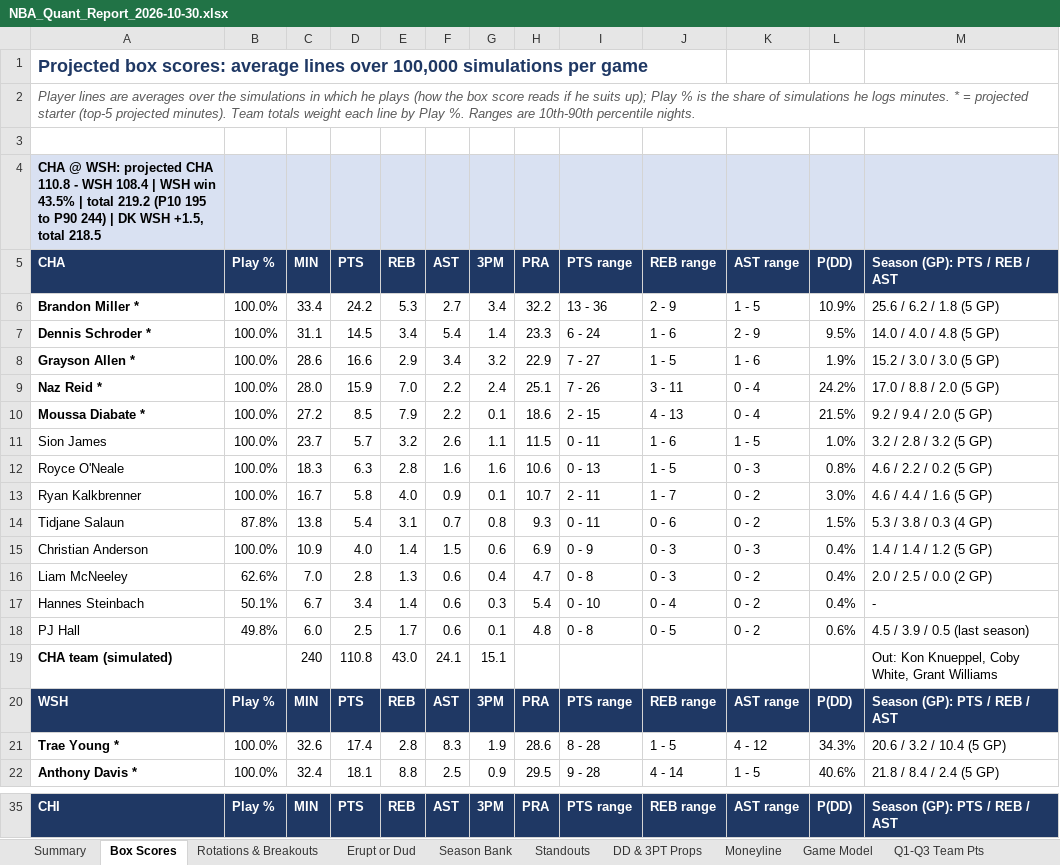
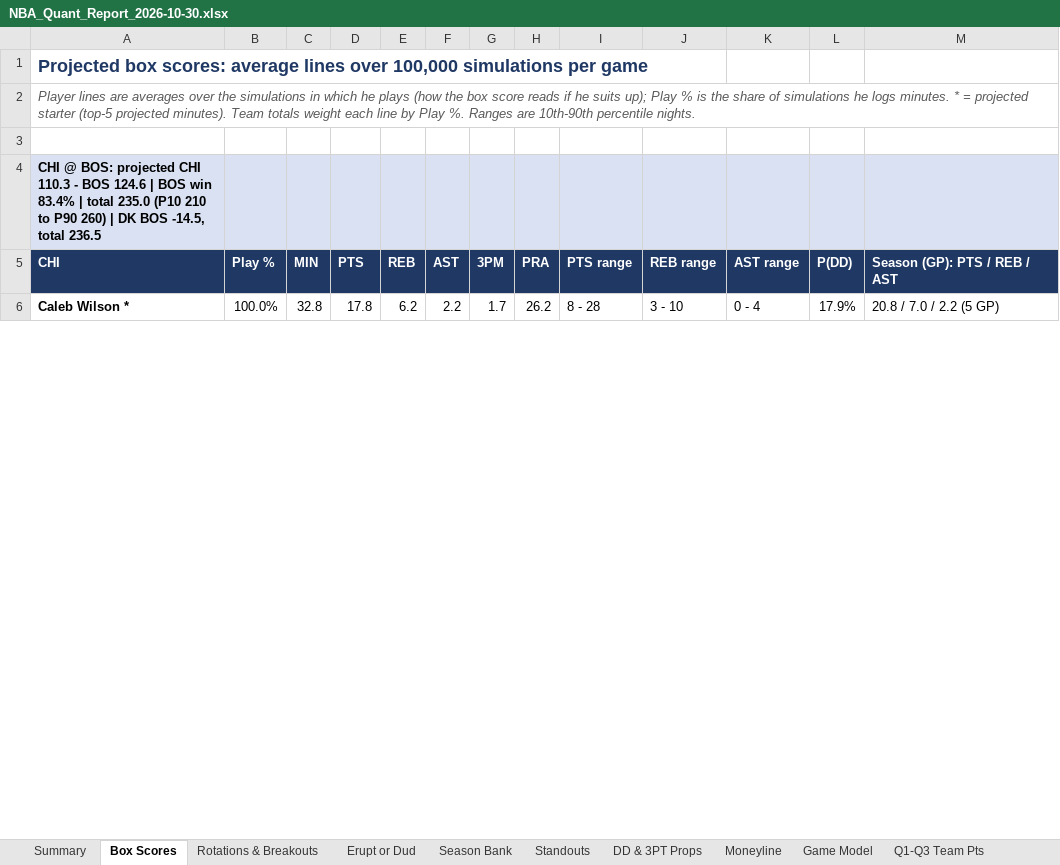
Before and after one commit to HeyShawtty/nba-quant-desk, an Excel workbook: reports/NBA_Quant_Report_2026-10-30.xlsx, sheet Box Scores, drawn as a sheet; only a part is shown, gaps mark what is left out; the shorter side is filled out with more unchanged rows; values as stored, in another font and other column widths than the file's, no borders; removed rows and columns are numbered as before the commit, all else as after; the diff covers the shown part only; the diff names each change by its address in the sheet, - before the commit and + after, or states it on an @@ line.

```diff
--- a/reports/NBA_Quant_Report_2026-10-30.xlsx (sheet Box Scores)
+++ b/reports/NBA_Quant_Report_2026-10-30.xlsx (sheet Box Scores)
-A4 (CHI): CHA @ WSH: projected CHA 110.8 - WSH 108.4 | WSH win 43.5% | total 219.2 (P10 195 to P90 244) | DK WSH +1.5, total 218.5
+A4 (CHI): CHI @ BOS: projected CHI 110.3 - BOS 124.6 | BOS win 83.4% | total 235.0 (P10 210 to P90 260) | DK BOS -14.5, total 236.5
-row 5: CHA | Play % | MIN | PTS | REB | AST | 3PM | PRA | PTS range | REB range | AST range | P(DD) | Season (GP): PTS / REB / AST
-row 6: Brandon Miller * | 100.0% | 33.4 | 24.2 | 5.3 | 2.7 | 3.4 | 32.2 | 13 - 36 | 2 - 9 | 1 - 5 | 10.9% | 25.6 / 6.2 / 1.8 (5 GP)
-row 7: Dennis Schroder * | 100.0% | 31.1 | 14.5 | 3.4 | 5.4 | 1.4 | 23.3 | 6 - 24 | 1 - 6 | 2 - 9 | 9.5% | 14.0 / 4.0 / 4.8 (5 GP)
-row 8: Grayson Allen * | 100.0% | 28.6 | 16.6 | 2.9 | 3.4 | 3.2 | 22.9 | 7 - 27 | 1 - 5 | 1 - 6 | 1.9% | 15.2 / 3.0 / 3.0 (5 GP)
-row 9: Naz Reid * | 100.0% | 28.0 | 15.9 | 7.0 | 2.2 | 2.4 | 25.1 | 7 - 26 | 3 - 11 | 0 - 4 | 24.2% | 17.0 / 8.8 / 2.0 (5 GP)
-row 10: Moussa Diabate * | 100.0% | 27.2 | 8.5 | 7.9 | 2.2 | 0.1 | 18.6 | 2 - 15 | 4 - 13 | 0 - 4 | 21.5% | 9.2 / 9.4 / 2.0 (5 GP)
-row 11: Sion James | 100.0% | 23.7 | 5.7 | 3.2 | 2.6 | 1.1 | 11.5 | 0 - 11 | 1 - 6 | 1 - 5 | 1.0% | 3.2 / 2.8 / 3.2 (5 GP)
-row 12: Royce O'Neale | 100.0% | 18.3 | 6.3 | 2.8 | 1.6 | 1.6 | 10.6 | 0 - 13 | 1 - 5 | 0 - 3 | 0.8% | 4.6 / 2.2 / 0.2 (5 GP)
-row 13: Ryan Kalkbrenner | 100.0% | 16.7 | 5.8 | 4.0 | 0.9 | 0.1 | 10.7 | 2 - 11 | 1 - 7 | 0 - 2 | 3.0% | 4.6 / 4.4 / 1.6 (5 GP)
-row 14: Tidjane Salaun | 87.8% | 13.8 | 5.4 | 3.1 | 0.7 | 0.8 | 9.3 | 0 - 11 | 0 - 6 | 0 - 2 | 1.5% | 5.3 / 3.8 / 0.3 (4 GP)
-row 15: Christian Anderson | 100.0% | 10.9 | 4.0 | 1.4 | 1.5 | 0.6 | 6.9 | 0 - 9 | 0 - 3 | 0 - 3 | 0.4% | 1.4 / 1.4 / 1.2 (5 GP)
-row 16: Liam McNeeley | 62.6% | 7.0 | 2.8 | 1.3 | 0.6 | 0.4 | 4.7 | 0 - 8 | 0 - 3 | 0 - 2 | 0.4% | 2.0 / 2.5 / 0.0 (2 GP)
-row 17: Hannes Steinbach | 50.1% | 6.7 | 3.4 | 1.4 | 0.6 | 0.3 | 5.4 | 0 - 10 | 0 - 4 | 0 - 2 | 0.4% | -
-row 18: PJ Hall | 49.8% | 6.0 | 2.5 | 1.7 | 0.6 | 0.1 | 4.8 | 0 - 8 | 0 - 5 | 0 - 2 | 0.6% | 4.5 / 3.9 / 0.5 (last season)
-row 19: CHA team (simulated) |  | 240 | 110.8 | 43.0 | 24.1 | 15.1 |  |  |  |  |  | Out: Kon Knueppel, Coby White, Grant Williams
-row 20: WSH | Play % | MIN | PTS | REB | AST | 3PM | PRA | PTS range | REB range | AST range | P(DD) | Season (GP): PTS / REB / AST
-row 21: Trae Young * | 100.0% | 32.6 | 17.4 | 2.8 | 8.3 | 1.9 | 28.6 | 8 - 28 | 1 - 5 | 4 - 12 | 34.3% | 20.6 / 3.2 / 10.4 (5 GP)
-row 22: Anthony Davis * | 100.0% | 32.4 | 18.1 | 8.8 | 2.5 | 0.9 | 29.5 | 9 - 28 | 4 - 14 | 1 - 5 | 40.6% | 21.8 / 8.4 / 2.4 (5 GP)
```
Also changed, not shown: 6 added rows, 18 removed rows and 455 edited cells elsewhere in this sheet, sheet Player Thresholds, sheet Player Distributions, sheet Rotations & Breakouts, sheet SGP & Boost, sheet Minutes & Injuries, sheet Season Bank, 11 more sheets, formulas that keep their value, reports/Data_Bank_2026-27.xlsx, 6 other files.
